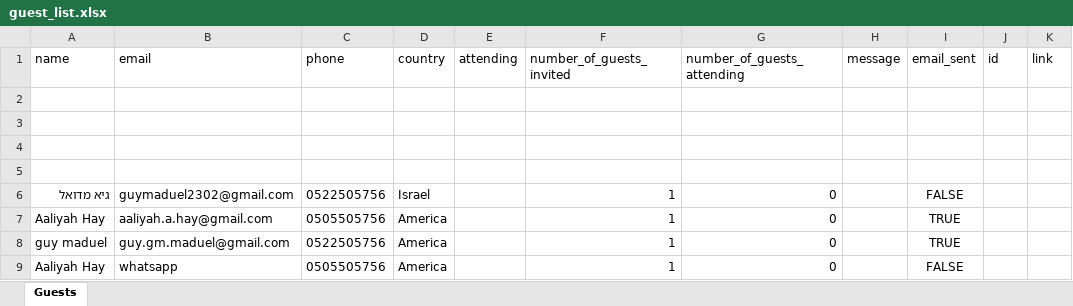
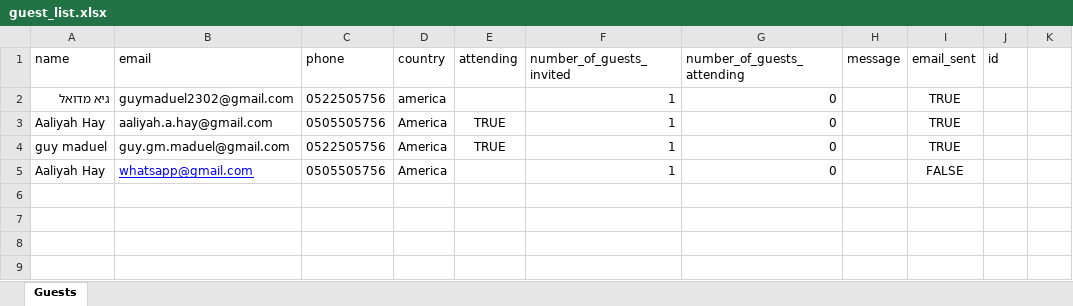
Before and after one commit to GuyMad232/wedding, an Excel workbook: resources/guest_list.xlsx, sheet Guests, drawn as a sheet; values as stored, in another font and other column widths than the file's, no borders; removed rows and columns are numbered as before the commit, all else as after; the diff names each change by its address in the sheet, - before the commit and + after, or states it on an @@ line.

```diff
--- a/resources/guest_list.xlsx (sheet Guests)
+++ b/resources/guest_list.xlsx (sheet Guests)
-K1: link
+K1: (empty)
-row 2: (empty)
-row 3: (empty)
-row 4: (empty)
-row 5: (empty)
-D2 (country): Israel
+D2 (country): america
-I2 (email_sent): FALSE
+I2 (email_sent): TRUE
-E3:E4 (attending): (empty)
+E3:E4 (attending): TRUE
-B5 (email): whatsapp
+B5 (email): whatsapp@gmail.com
@@ B5 underline: off → on, text colour: black → #0000FF @@
```
Also changed, not shown: 4 other files.
